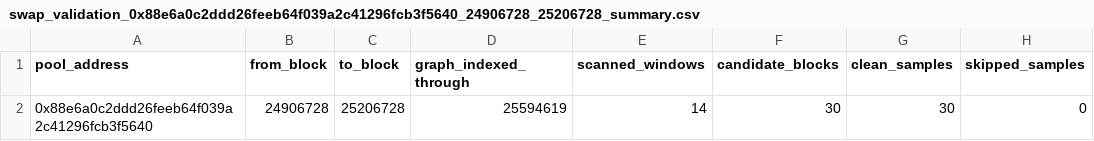
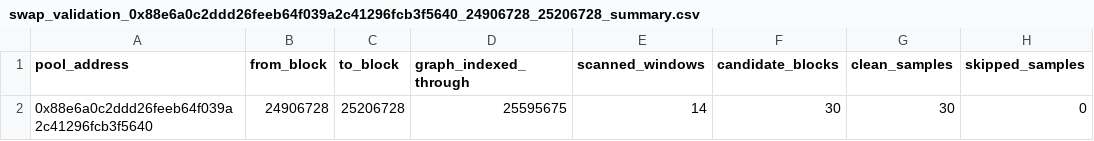
Before and after one commit to rajabinekoo/clmm_liquidity_stability, a CSV file: outputs/usdc_weth_005/swap_validation_0x88e6a0c2ddd26feeb64f039a2c41296fcb3f5640_24906728_25206728_summary.csv, drawn as a sheet; only a part is shown; the diff names each change by its address in the sheet, - before the commit and + after, or states it on an @@ line.

```diff
--- a/outputs/usdc_weth_005/swap_validation_0x88e6a0c2ddd26feeb64f039a2c41296fcb3f5640_24906728_25206728_summary.csv
+++ b/outputs/usdc_weth_005/swap_validation_0x88e6a0c2ddd26feeb64f039a2c41296fcb3f5640_24906728_25206728_summary.csv
-D2 (graph_indexed_through): 25594619
+D2 (graph_indexed_through): 25595675
```
Also changed, not shown: 34 other files.
